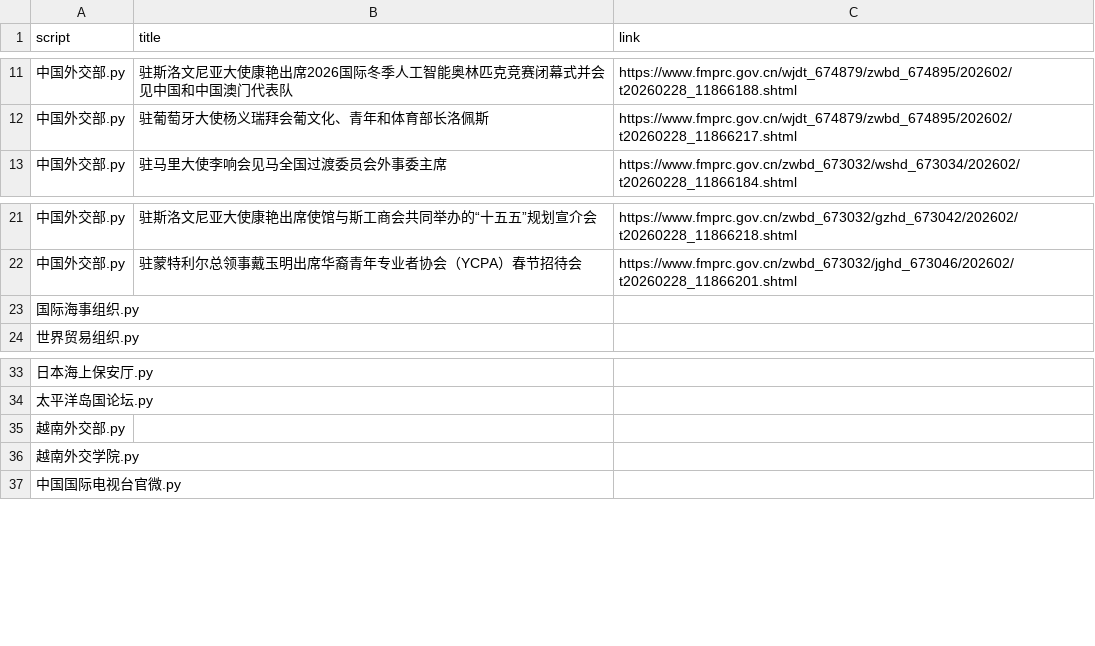
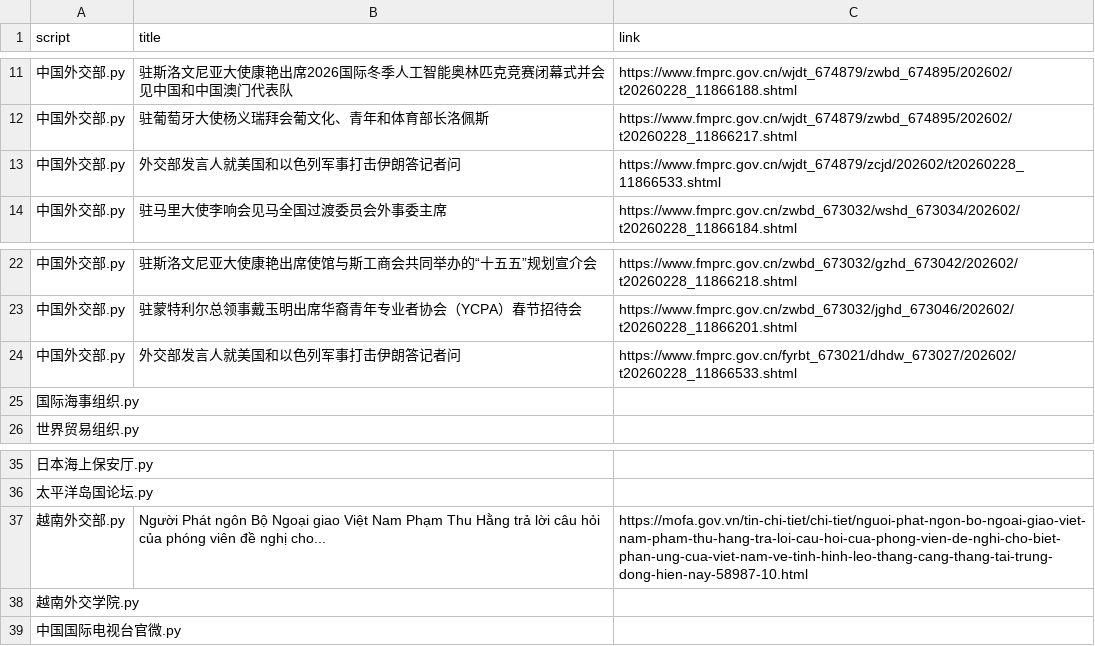
Before and after one commit to KACSH9/---, a CSV file: results_2026-02-28.csv, drawn as a sheet; only a part is shown, gaps mark what is left out.

```diff
--- a/results_2026-02-28.csv
+++ b/results_2026-02-28.csv
@@ -12,2 +12,3 @@ script,title,link
 中国外交部.py,驻葡萄牙大使杨义瑞拜会葡文化、青年和体育部长洛佩斯,https://www.fmprc.gov.cn/wjdt_674879/zwbd_674895/202602/t20260228_11866217.shtml
+中国外交部.py,外交部发言人就美国和以色列军事打击伊朗答记者问,https://www.fmprc.gov.cn/wjdt_674879/zcjd/202602/t20260228_11866533.shtml
 中国外交部.py,驻马里大使李响会见马全国过渡委员会外事委主席,https://www.fmprc.gov.cn/zwbd_673032/wshd_673034/202602/t20260228_11866184.shtml
@@ -22,2 +23,3 @@ script,title,link
 中国外交部.py,驻蒙特利尔总领事戴玉明出席华裔青年专业者协会（YCPA）春节招待会,https://www.fmprc.gov.cn/zwbd_673032/jghd_673046/202602/t20260228_11866201.shtml
+中国外交部.py,外交部发言人就美国和以色列军事打击伊朗答记者问,https://www.fmprc.gov.cn/fyrbt_673021/dhdw_673027/202602/t20260228_11866533.shtml
 国际海事组织.py,,
@@ -34,3 +36,3 @@ script,title,link
 太平洋岛国论坛.py,,
-越南外交部.py,,
+越南外交部.py,Người Phát ngôn Bộ Ngoại giao Việt Nam Phạm Thu Hằng trả lời câu hỏi của phóng viên đề nghị cho...,https://mofa.gov.vn/tin-chi-tiet/chi-tiet/nguoi-phat-ngon-bo-ngoai-giao-viet-nam-pham-thu-hang-tra-loi-cau-hoi-cua-phong-vien-de-nghi-cho-biet-phan-ung-cua-viet-nam-ve-tinh-hinh-leo-thang-cang-thang-tai-trung-dong-hien-nay-58987-10.html
 越南外交学院.py,,
```
